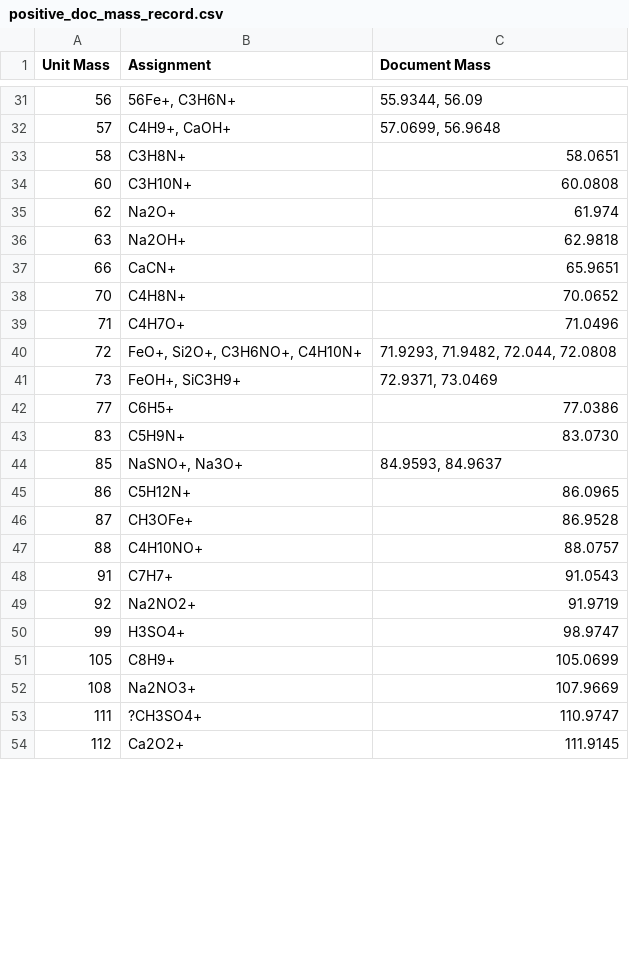
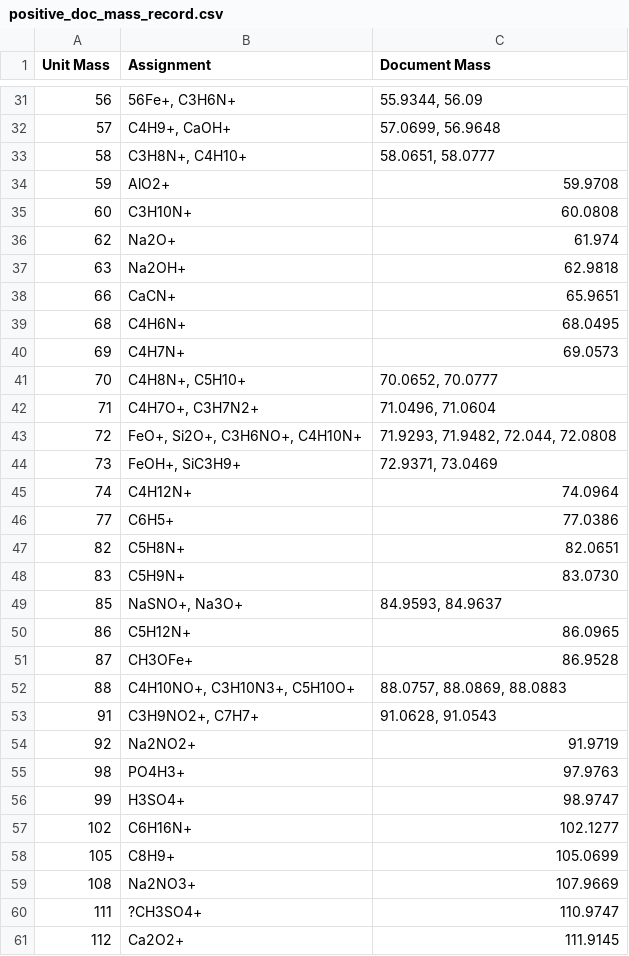
Before and after one commit to pnnl/pca-analysis, a CSV file: SIMS_PCA/SIMS_PCA/sims-data/positive_doc_mass_record.csv, drawn as a sheet; only a part is shown, gaps mark what is left out; the diff covers the shown part only.

```diff
--- a/SIMS_PCA/SIMS_PCA/sims-data/positive_doc_mass_record.csv
+++ b/SIMS_PCA/SIMS_PCA/sims-data/positive_doc_mass_record.csv
@@ -32,3 +32,4 @@ Unit Mass,Assignment,Document Mass
 57,"C4H9+, CaOH+","57.0699, 56.9648"
-58,C3H8N+,58.0651
+58,"C3H8N+, C4H10+","58.0651, 58.0777"
+59,AlO2+,59.9708
 60,C3H10N+,60.0808
@@ -37,7 +38,11 @@ Unit Mass,Assignment,Document Mass
 66,CaCN+,65.9651
-70,C4H8N+,70.0652
-71,C4H7O+,71.0496
+68,C4H6N+,68.0495
+69,C4H7N+,69.0573
+70,"C4H8N+, C5H10+","70.0652, 70.0777"
+71,"C4H7O+, C3H7N2+","71.0496, 71.0604"
 72,"FeO+, Si2O+, C3H6NO+, C4H10N+","71.9293, 71.9482, 72.044, 72.0808"
 73,"FeOH+, SiC3H9+","72.9371, 73.0469"
+74,C4H12N+,74.0964
 77,C6H5+,77.0386
+82,C5H8N+,82.0651
 83,C5H9N+,83.0730
@@ -46,6 +51,8 @@ Unit Mass,Assignment,Document Mass
 87,CH3OFe+,86.9528
-88,C4H10NO+,88.0757
-91,C7H7+,91.0543
+88,"C4H10NO+, C3H10N3+, C5H10O+","88.0757, 88.0869, 88.0883"
+91,"C3H9NO2+, C7H7+","91.0628, 91.0543"
 92,Na2NO2+,91.9719
+98,PO4H3+,97.9763
 99,H3SO4+,98.9747
+102,C6H16N+,102.1277
 105,C8H9+,105.0699
```
Also changed, not shown: 3 added rows and 10 edited cells elsewhere in this file, SIMS_PCA/SIMS_PCA/sims-data/measured_masses.csv, 2 other files.
